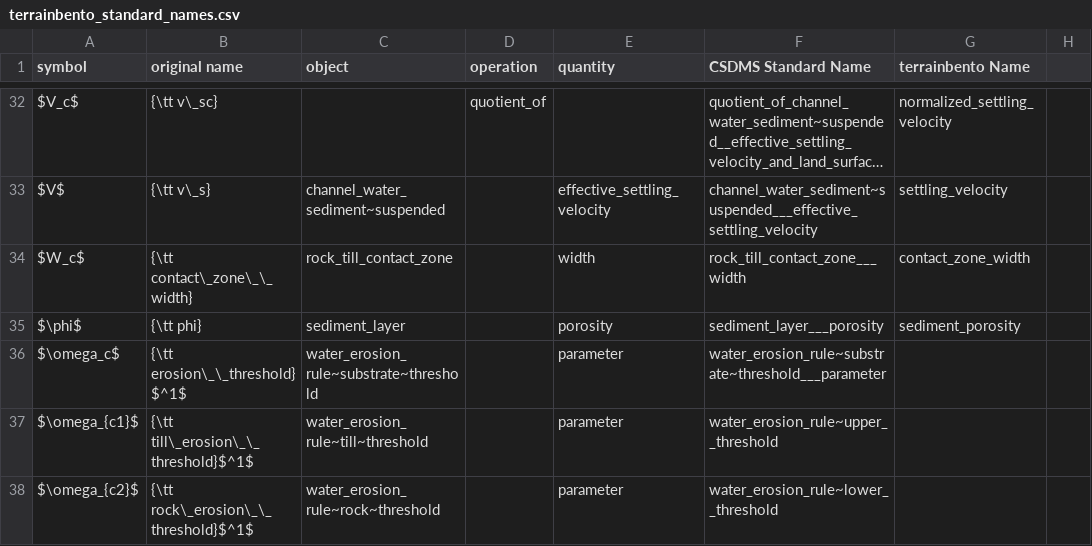
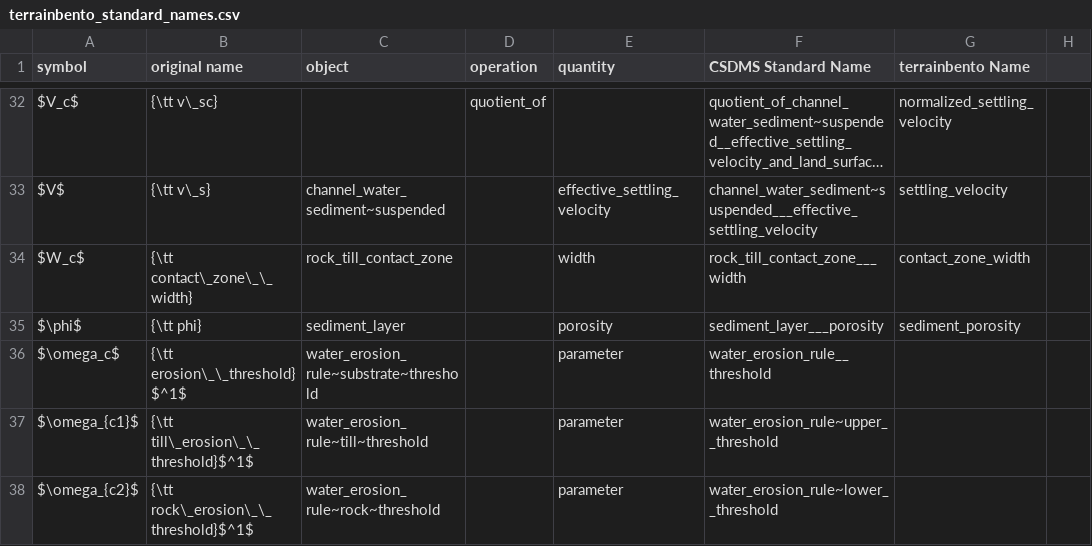
Before and after one commit to TerrainBento/terrainbento, a CSV file: terrainbento_standard_names.csv, drawn as a sheet; only a part is shown, gaps mark what is left out; long unchanged cells end in …; the diff names each change by its address in the sheet, - before the commit and + after, or states it on an @@ line.

Commit message:
simplifying names

```diff
--- a/terrainbento_standard_names.csv
+++ b/terrainbento_standard_names.csv
-F36 (CSDMS Standard Name): water_erosion_rule~substrate~threshold___parameter
+F36 (CSDMS Standard Name): water_erosion_rule__threshold
```
